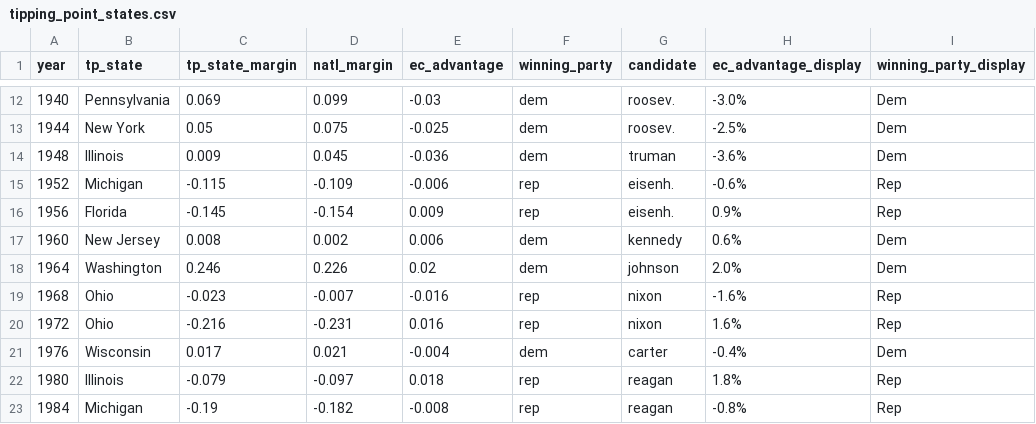
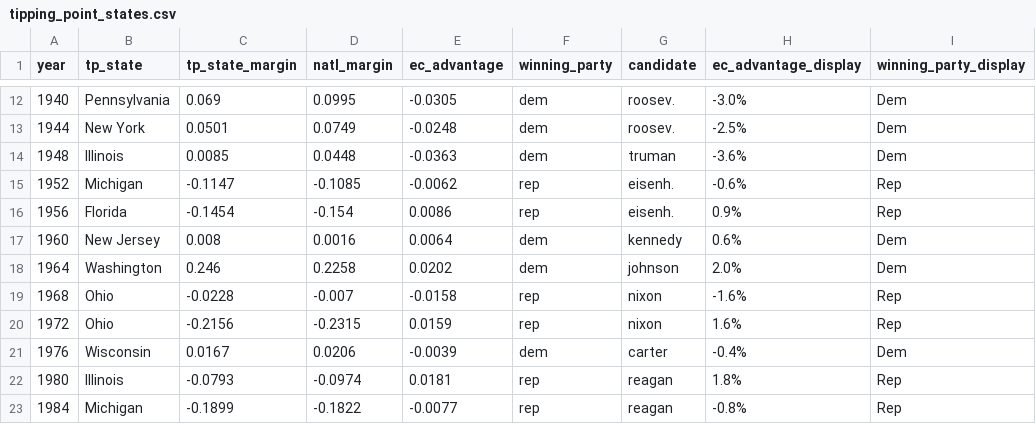
Before and after one commit to yontartu/electoral-college-advantage, a CSV file: data/tipping_point_states.csv, drawn as a sheet; only a part is shown, gaps mark what is left out; the diff covers the shown part only; the diff names each change by its address in the sheet, - before the commit and + after, or states it on an @@ line.

```diff
--- a/data/tipping_point_states.csv
+++ b/data/tipping_point_states.csv
-D12 (natl_margin): 0.099
+D12 (natl_margin): 0.0995
-E12 (ec_advantage): -0.03
+E12 (ec_advantage): -0.0305
-C13 (tp_state_margin): 0.05
+C13 (tp_state_margin): 0.0501
-D13 (natl_margin): 0.075
+D13 (natl_margin): 0.0749
-E13 (ec_advantage): -0.025
+E13 (ec_advantage): -0.0248
-C14 (tp_state_margin): 0.009
+C14 (tp_state_margin): 0.0085
-D14 (natl_margin): 0.045
+D14 (natl_margin): 0.0448
-E14 (ec_advantage): -0.036
+E14 (ec_advantage): -0.0363
-C15 (tp_state_margin): -0.115
+C15 (tp_state_margin): -0.1147
-D15 (natl_margin): -0.109
+D15 (natl_margin): -0.1085
-E15 (ec_advantage): -0.006
+E15 (ec_advantage): -0.0062
-C16 (tp_state_margin): -0.145
+C16 (tp_state_margin): -0.1454
-E16 (ec_advantage): 0.009
+E16 (ec_advantage): 0.0086
-D17 (natl_margin): 0.002
+D17 (natl_margin): 0.0016
-E17 (ec_advantage): 0.006
+E17 (ec_advantage): 0.0064
-D18 (natl_margin): 0.226
+D18 (natl_margin): 0.2258
-E18 (ec_advantage): 0.02
+E18 (ec_advantage): 0.0202
-C19 (tp_state_margin): -0.023
+C19 (tp_state_margin): -0.0228
-E19 (ec_advantage): -0.016
+E19 (ec_advantage): -0.0158
-C20 (tp_state_margin): -0.216
+C20 (tp_state_margin): -0.2156
-D20 (natl_margin): -0.231
+D20 (natl_margin): -0.2315
-E20 (ec_advantage): 0.016
+E20 (ec_advantage): 0.0159
-C21 (tp_state_margin): 0.017
+C21 (tp_state_margin): 0.0167
-D21 (natl_margin): 0.021
+D21 (natl_margin): 0.0206
-E21 (ec_advantage): -0.004
+E21 (ec_advantage): -0.0039
-C22 (tp_state_margin): -0.079
+C22 (tp_state_margin): -0.0793
-D22 (natl_margin): -0.097
+D22 (natl_margin): -0.0974
-E22 (ec_advantage): 0.018
+E22 (ec_advantage): 0.0181
-C23 (tp_state_margin): -0.19
+C23 (tp_state_margin): -0.1899
-D23 (natl_margin): -0.182
+D23 (natl_margin): -0.1822
-E23 (ec_advantage): -0.008
+E23 (ec_advantage): -0.0077
```
Also changed, not shown: 54 edited cells elsewhere in this file, 2 other files.
